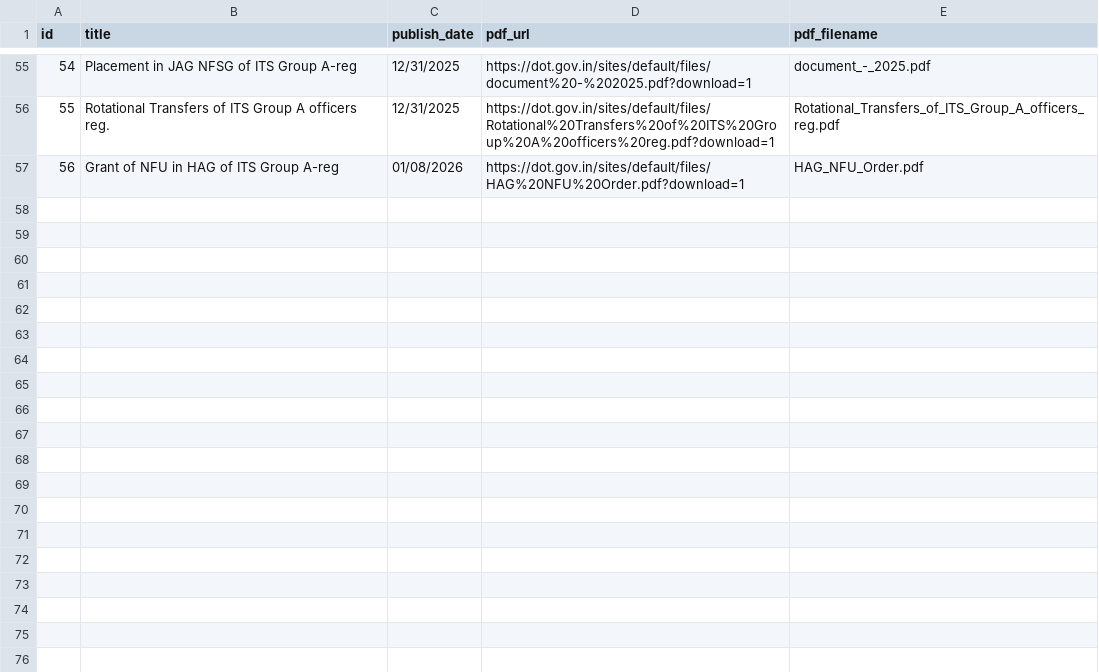
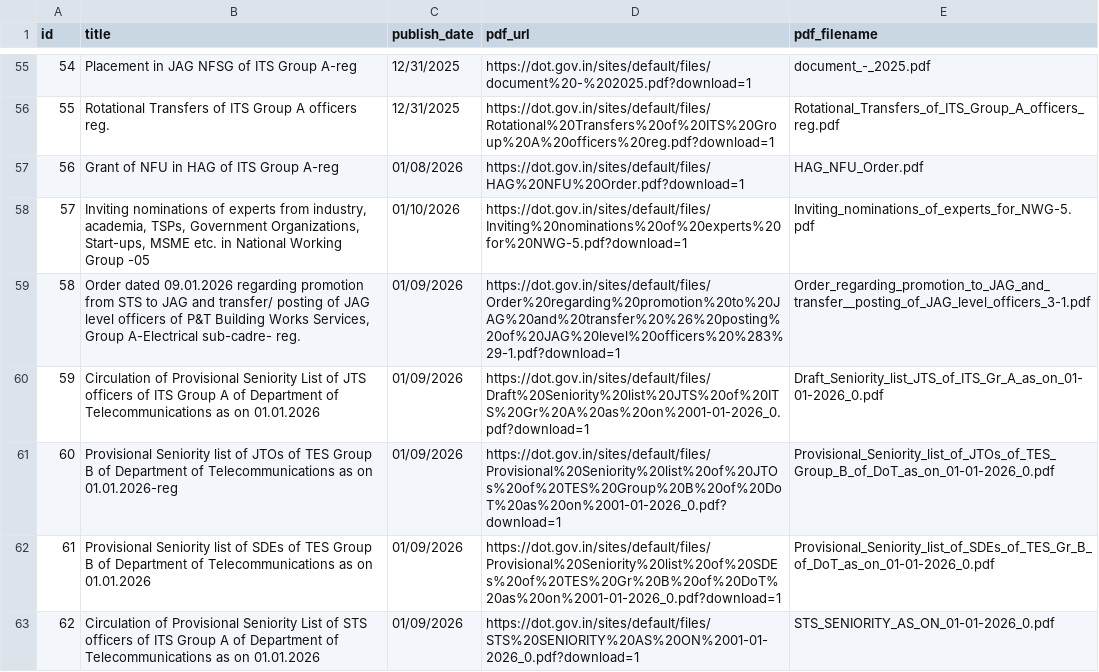
Before and after one commit to Legaltech-TL/trilegal-regulatory-updates, a CSV file: data/dot_circulars_master.csv, drawn as a sheet; only a part is shown, gaps mark what is left out.

```diff
--- a/data/dot_circulars_master.csv
+++ b/data/dot_circulars_master.csv
@@ -57 +57,7 @@ id,title,publish_date,pdf_url,pdf_filename
 56,Grant of NFU in HAG of ITS Group A-reg,01/08/2026,https://dot.gov.in/sites/default/files/HAG%20NFU%20Order.pdf?download=1,HAG_NFU_Order.pdf
+57,"Inviting nominations of experts from industry, academia, TSPs, Government Organizations, Start-ups, MSME etc. in National Working Group -05",01/10/2026,https://dot.gov.in/sites/default/files/Inviting%20nominations%20of%20experts%20for%20NWG-5.pdf?download=1,Inviting_nominations_of_experts_for_NWG-5.pdf
+58,"Order dated 09.01.2026 regarding promotion from STS to JAG and transfer/ posting of JAG level officers of P&T Building Works Services, Group A-Electrical sub-cadre- reg.",01/09/2026,https://dot.gov.in/sites/default/files/Order%20regarding%20promotion%20to%20JAG%20and%20transfer%20%26%20posting%20of%20JAG%20level%20officers%20%283%29-1.pdf?download=1,Order_regarding_promotion_to_JAG_and_transfer__posting_of_JAG_level_officers_3-1.pdf
+59,Circulation of Provisional Seniority List of JTS officers of ITS Group A of Department of Telecommunications as on 01.01.2026,01/09/2026,https://dot.gov.in/sites/default/files/Draft%20Seniority%20list%20JTS%20of%20ITS%20Gr%20A%20as%20on%2001-01-2026_0.pdf?download=1,Draft_Seniority_list_JTS_of_ITS_Gr_A_as_on_01-01-2026_0.pdf
+60,Provisional Seniority list of JTOs of TES Group B of Department of Telecommunications as on 01.01.2026-reg,01/09/2026,https://dot.gov.in/sites/default/files/Provisional%20Seniority%20list%20of%20JTOs%20of%20TES%20Group%20B%20of%20DoT%20as%20on%2001-01-2026_0.pdf?download=1,Provisional_Seniority_list_of_JTOs_of_TES_Group_B_of_DoT_as_on_01-01-2026_0.pdf
+61,Provisional Seniority list of SDEs of TES Group B of Department of Telecommunications as on 01.01.2026,01/09/2026,https://dot.gov.in/sites/default/files/Provisional%20Seniority%20list%20of%20SDEs%20of%20TES%20Gr%20B%20of%20DoT%20as%20on%2001-01-2026_0.pdf?download=1,Provisional_Seniority_list_of_SDEs_of_TES_Gr_B_of_DoT_as_on_01-01-2026_0.pdf
+62,Circulation of Provisional Seniority List of STS officers of ITS Group A of Department of Telecommunications as on 01.01.2026,01/09/2026,https://dot.gov.in/sites/default/files/STS%20SENIORITY%20AS%20ON%2001-01-2026_0.pdf?download=1,STS_SENIORITY_AS_ON_01-01-2026_0.pdf
```
Also changed, not shown: 1 other file.
